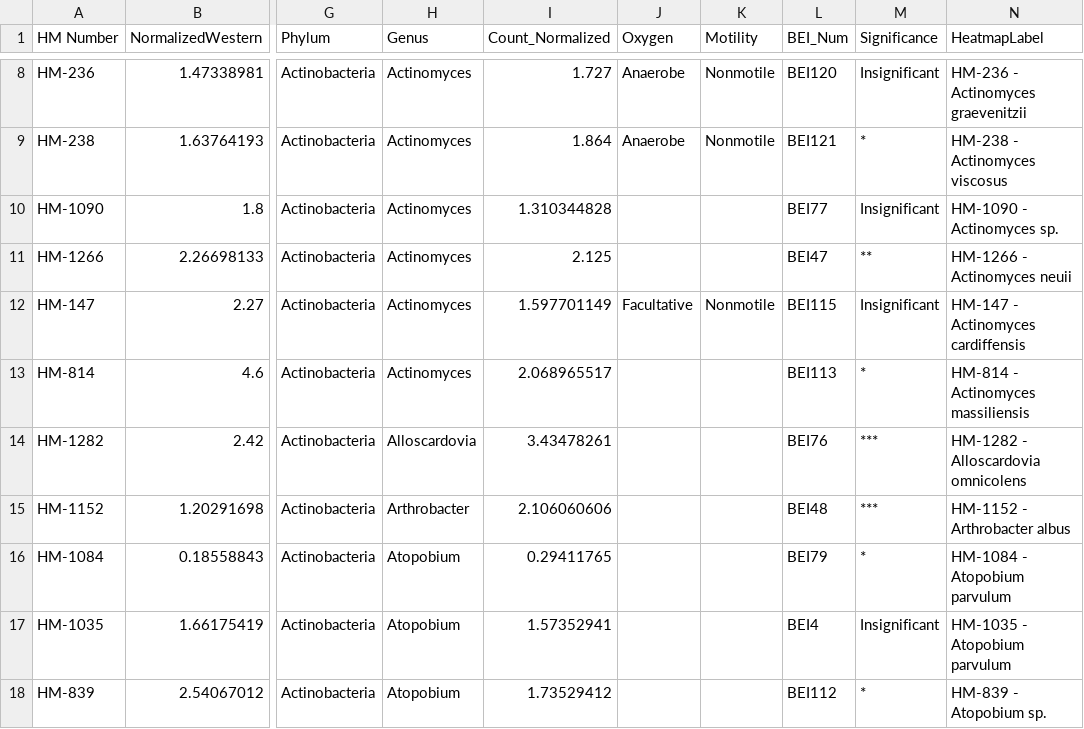
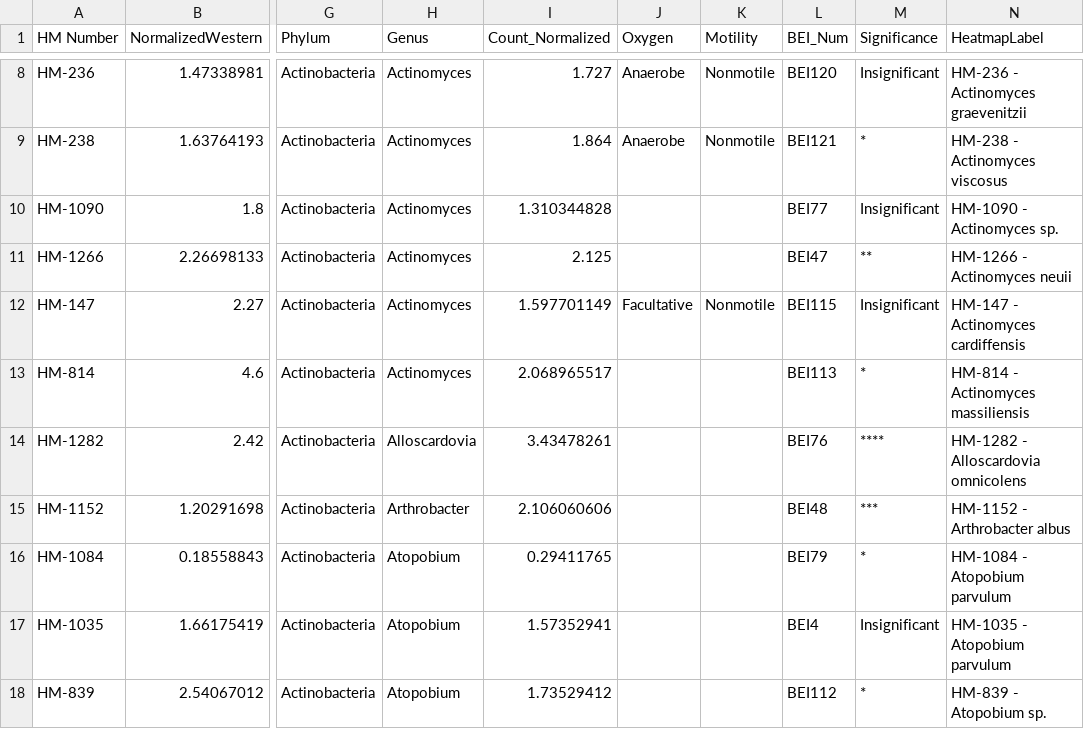
Before and after one commit to bhargavrohan/BEI, a CSV file: BEI_Heatmap.csv, drawn as a sheet; only a part is shown, gaps mark what is left out; the diff covers the shown part only; the diff names each change by its address in the sheet, - before the commit and + after, or states it on an @@ line.

```diff
--- a/BEI_Heatmap.csv
+++ b/BEI_Heatmap.csv
-M14 (Significance): ***
+M14 (Significance): ****
```
Also changed, not shown: 27 edited cells elsewhere in this file.
